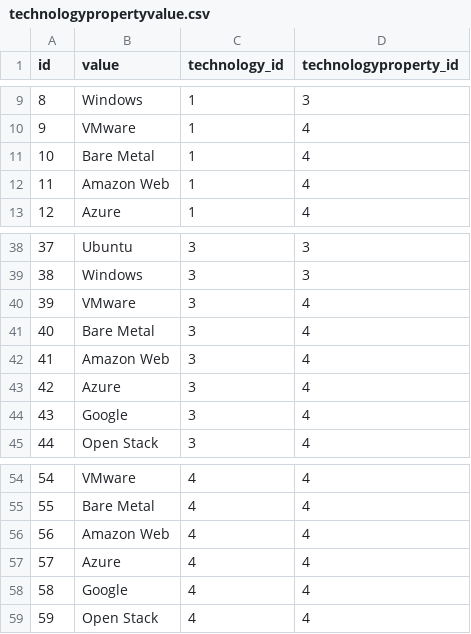
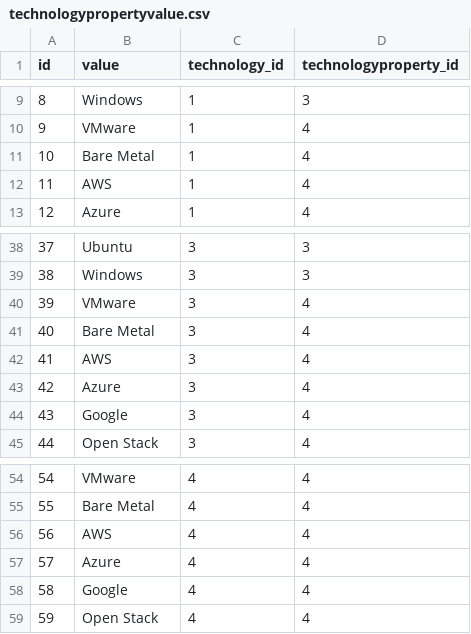
Before and after one commit to godorsal/dorsal, a CSV file: src/main/resources/config/liquibase/technologypropertyvalue.csv, drawn as a sheet; only a part is shown, gaps mark what is left out.

Commit message:
DEB-120 Case Intake page: Edit box for Technology property other doesn't allow charcters other then alphanumeric

```diff
--- a/src/main/resources/config/liquibase/technologypropertyvalue.csv
+++ b/src/main/resources/config/liquibase/technologypropertyvalue.csv
@@ -11,3 +11,3 @@ id;value;technology_id;technologyproperty_id
 10;"Bare Metal";1;4
-11;"Amazon Web";1;4
+11;"AWS";1;4
 12;"Azure";1;4
@@ -41,3 +41,3 @@ id;value;technology_id;technologyproperty_id
 40;"Bare Metal";3;4
-41;"Amazon Web";3;4
+41;"AWS";3;4
 42;"Azure";3;4
@@ -55,3 +55,3 @@ id;value;technology_id;technologyproperty_id
 55;"Bare Metal";4;4
-56;"Amazon Web";4;4
+56;"AWS";4;4
 57;"Azure";4;4
```
Also changed, not shown: 2 other files.
